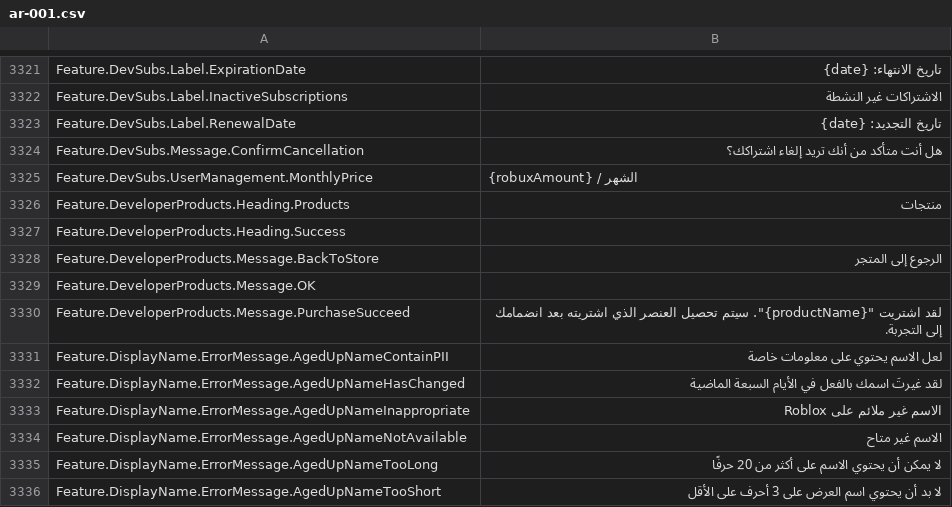
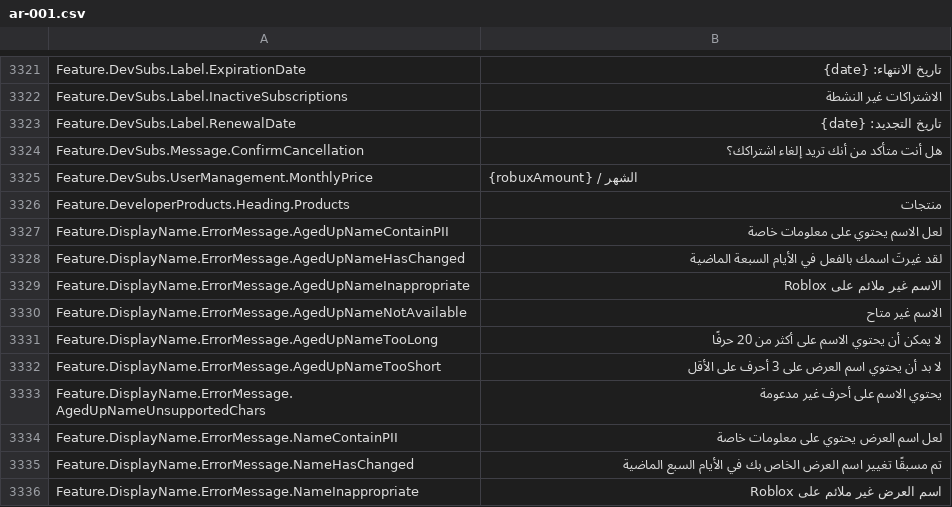
Before and after one commit to EliCauvert/Roblox-Datamining, a CSV file: UniversalApp/Locales/Common/ar-001.csv, drawn as a sheet; only a part is shown, gaps mark what is left out; the shorter side is filled out with more unchanged rows; the diff names each change by its address in the sheet, - before the commit and + after, or states it on an @@ line.

```diff
--- a/UniversalApp/Locales/Common/ar-001.csv
+++ b/UniversalApp/Locales/Common/ar-001.csv
-row 3327: Feature.DeveloperProducts.Heading.Success
-row 3328: Feature.DeveloperProducts.Message.BackToStore | الرجوع إلى المتجر
-row 3329: Feature.DeveloperProducts.Message.OK
-row 3330: Feature.DeveloperProducts.Message.PurchaseSucceed | لقد اشتريت "{productName}". سيتم تحصيل العنصر الذي اشتريته بعد انضمامك إلى التجربة.
```
Also changed, not shown: UniversalApp/Locales/Common/de-de.csv, UniversalApp/Locales/Common/hi-in.csv, 20 other files.
